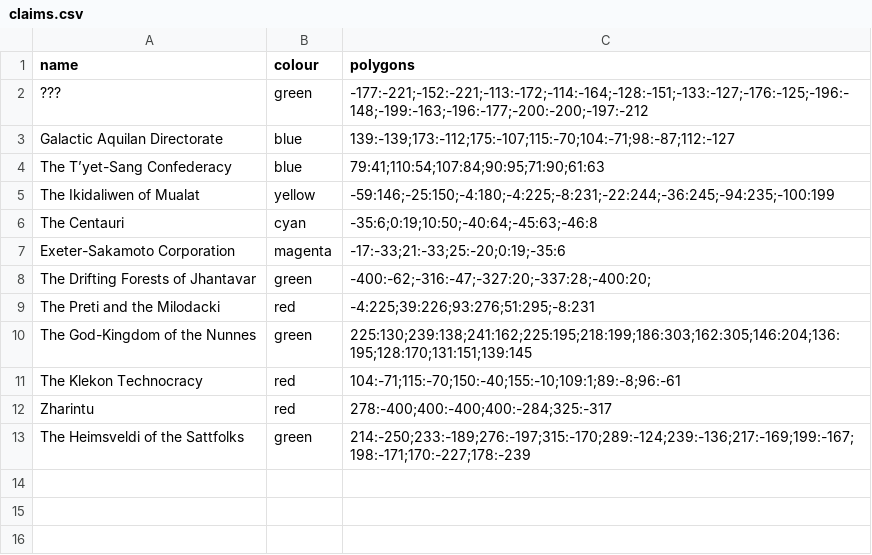
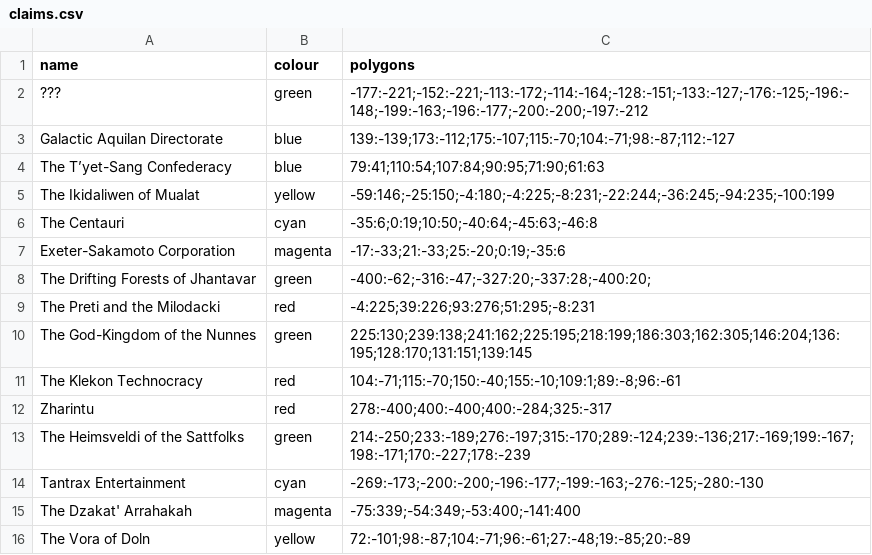
Before and after one commit to ophereon/StarMap, a CSV file: claims.csv, drawn as a sheet; the diff names each change by its address in the sheet, - before the commit and + after, or states it on an @@ line.

Commit message:
170807 2033

```diff
--- a/claims.csv
+++ b/claims.csv
+row 14: Tantrax Entertainment | cyan | -269:-173;-200:-200;-196:-177;-199:-163;-276:-125;-280:-130
+row 15: The Dzakat' Arrahakah | magenta | -75:339;-54:349;-53:400;-141:400
+row 16: The Vora of Doln | yellow | 72:-101;98:-87;104:-71;96:-61;27:-48;19:-85;20:-89
```
